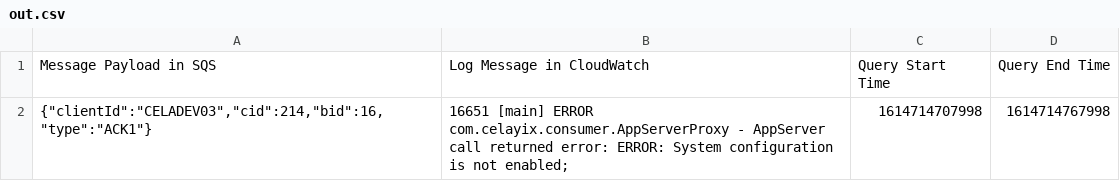
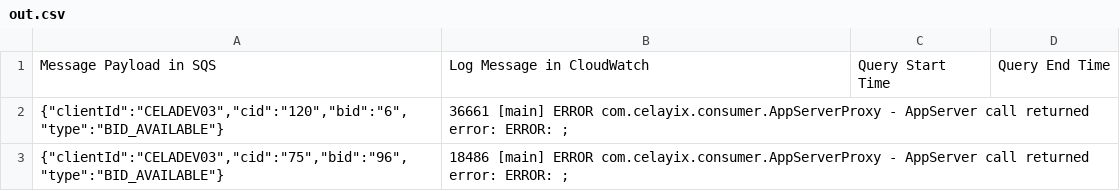
Before and after one commit to Rauf00/SQS-dead-letter-queue-cleaner, a CSV file: out.csv, drawn as a sheet; removed rows and columns are numbered as before the commit, all else as after; the diff names each change by its address in the sheet, - before the commit and + after, or states it on an @@ line.

```diff
--- a/out.csv
+++ b/out.csv
-row 2: {"clientId":"CELADEV03","cid":214,"bid":16,"type":"ACK1"} | 16651 [main] ERROR com.celayix.consumer.AppServerProxy - AppServer call returned error: ERROR: System configuration is not enabled; | 1614714707998 | 1614714767998
+row 2: {"clientId":"CELADEV03","cid":"120","bid":"6","type":"BID_AVAILABLE"} | 36661 [main] ERROR com.celayix.consumer.AppServerProxy - AppServer call returned error: ERROR: ;
+row 3: {"clientId":"CELADEV03","cid":"75","bid":"96","type":"BID_AVAILABLE"} | 18486 [main] ERROR com.celayix.consumer.AppServerProxy - AppServer call returned error: ERROR: ;
```
Also changed, not shown: 1 other file.
